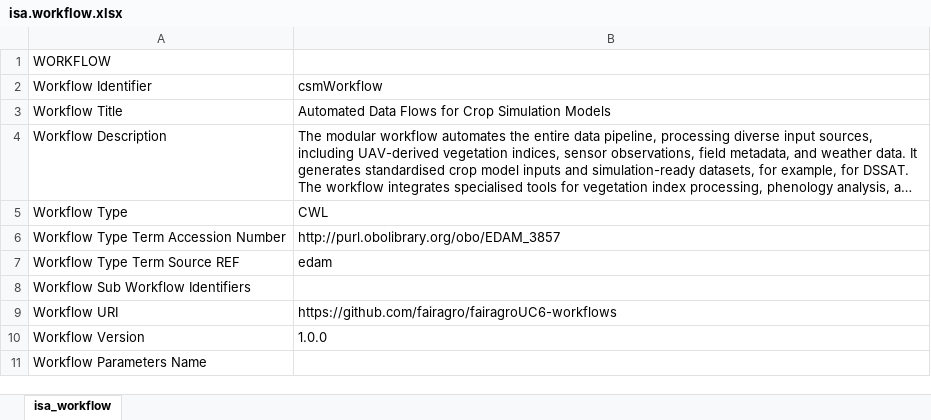
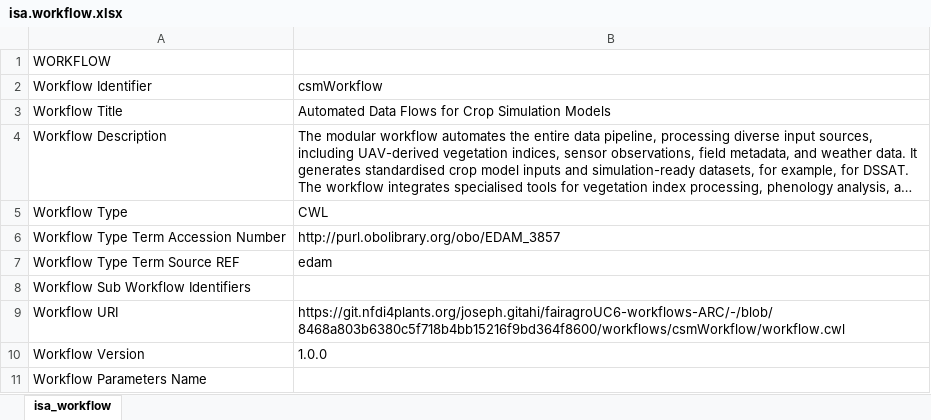
Before and after one commit to Brilator/fairagroUC6-workflows-ARC, an Excel workbook: workflows/csmWorkflow/isa.workflow.xlsx, sheet isa_workflow, drawn as a sheet; only a part is shown; long unchanged cells end in …; values as stored, in another font and other column widths than the file's, no borders; the diff names each change by its address in the sheet, - before the commit and + after, or states it on an @@ line.

Commit message:
fix Workflow URI

```diff
--- a/workflows/csmWorkflow/isa.workflow.xlsx (sheet isa_workflow)
+++ b/workflows/csmWorkflow/isa.workflow.xlsx (sheet isa_workflow)
-B9 (csmWorkflow): https://github.com/fairagro/fairagroUC6-workflows
+B9 (csmWorkflow): https://git.nfdi4plants.org/joseph.gitahi/fairagroUC6-workflows-ARC/-/blob/8468a803b6380c5f718b4bb15216f9bd364f8600/workflows/csmWorkflow/workflow.cwl
```
Also changed, not shown: workflows/fairagroUC6/isa.workflow.xlsx.
